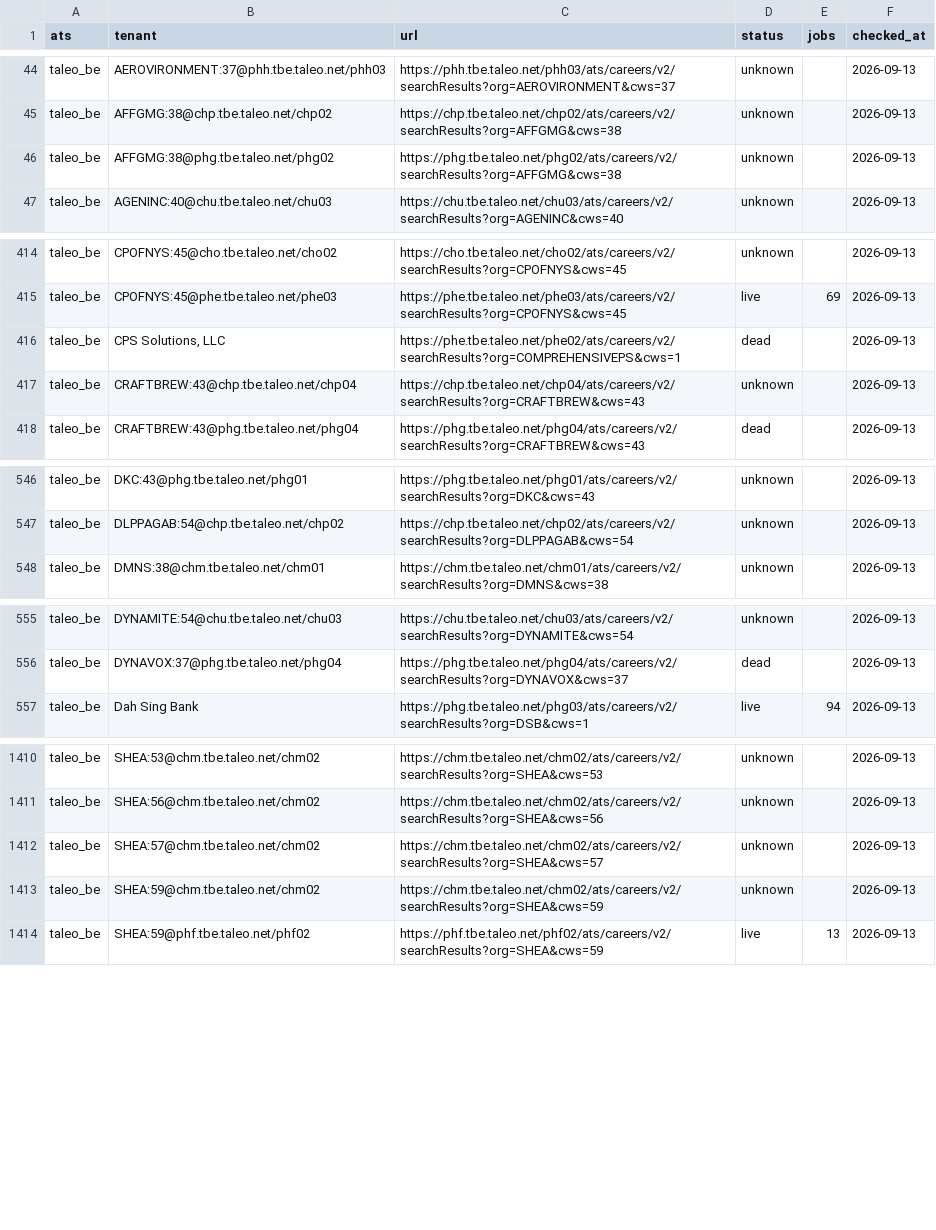
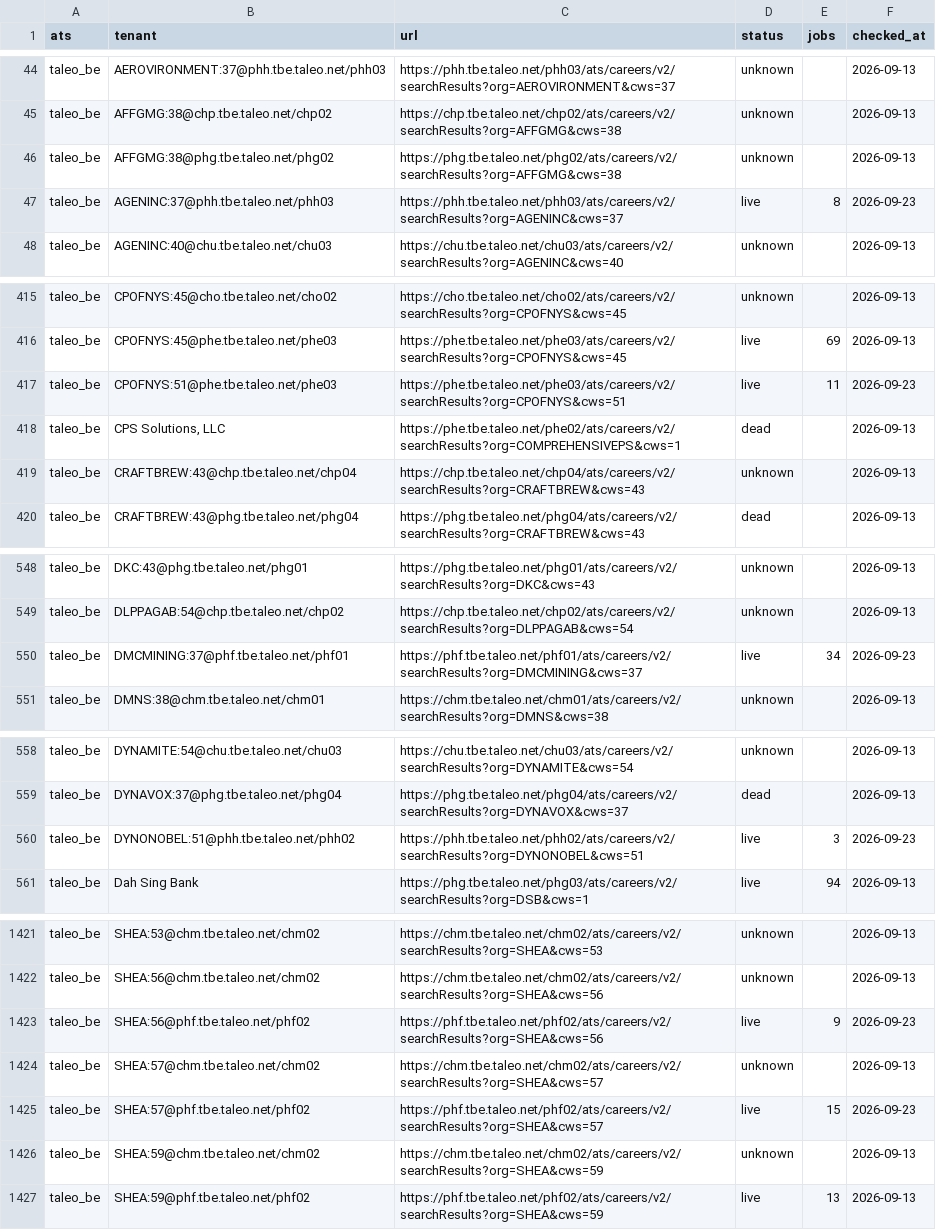
Before and after one commit to sarthakjain004/headstart, a CSV file: data/validate/liveness/taleo_be.csv, drawn as a sheet; only a part is shown, gaps mark what is left out; the diff covers the shown part only.

```diff
--- a/data/validate/liveness/taleo_be.csv
+++ b/data/validate/liveness/taleo_be.csv
@@ -46,2 +46,3 @@ taleo_be,AFFGMG:38@chp.tbe.taleo.net/chp02,https://chp.tbe.taleo.net/chp02/ats/c
 taleo_be,AFFGMG:38@phg.tbe.taleo.net/phg02,https://phg.tbe.taleo.net/phg02/ats/careers/v2/searchResults?org=AFFGMG&cws=38,unknown,,2026-09-13
+taleo_be,AGENINC:37@phh.tbe.taleo.net/phh03,https://phh.tbe.taleo.net/phh03/ats/careers/v2/searchResults?org=AGENINC&cws=37,live,8,2026-09-23
 taleo_be,AGENINC:40@chu.tbe.taleo.net/chu03,https://chu.tbe.taleo.net/chu03/ats/careers/v2/searchResults?org=AGENINC&cws=40,unknown,,2026-09-13
@@ -415,2 +416,3 @@ taleo_be,CPOFNYS:45@cho.tbe.taleo.net/cho02,https://cho.tbe.taleo.net/cho02/ats/
 taleo_be,CPOFNYS:45@phe.tbe.taleo.net/phe03,https://phe.tbe.taleo.net/phe03/ats/careers/v2/searchResults?org=CPOFNYS&cws=45,live,69,2026-09-13
+taleo_be,CPOFNYS:51@phe.tbe.taleo.net/phe03,https://phe.tbe.taleo.net/phe03/ats/careers/v2/searchResults?org=CPOFNYS&cws=51,live,11,2026-09-23
 taleo_be,"CPS Solutions, LLC",https://phe.tbe.taleo.net/phe02/ats/careers/v2/searchResults?org=COMPREHENSIVEPS&cws=1,dead,,2026-09-13
@@ -547,2 +549,3 @@ taleo_be,DKC:43@phg.tbe.taleo.net/phg01,https://phg.tbe.taleo.net/phg01/ats/care
 taleo_be,DLPPAGAB:54@chp.tbe.taleo.net/chp02,https://chp.tbe.taleo.net/chp02/ats/careers/v2/searchResults?org=DLPPAGAB&cws=54,unknown,,2026-09-13
+taleo_be,DMCMINING:37@phf.tbe.taleo.net/phf01,https://phf.tbe.taleo.net/phf01/ats/careers/v2/searchResults?org=DMCMINING&cws=37,live,34,2026-09-23
 taleo_be,DMNS:38@chm.tbe.taleo.net/chm01,https://chm.tbe.taleo.net/chm01/ats/careers/v2/searchResults?org=DMNS&cws=38,unknown,,2026-09-13
@@ -556,2 +559,3 @@ taleo_be,DYNAMITE:54@chu.tbe.taleo.net/chu03,https://chu.tbe.taleo.net/chu03/ats
 taleo_be,DYNAVOX:37@phg.tbe.taleo.net/phg04,https://phg.tbe.taleo.net/phg04/ats/careers/v2/searchResults?org=DYNAVOX&cws=37,dead,,2026-09-13
+taleo_be,DYNONOBEL:51@phh.tbe.taleo.net/phh02,https://phh.tbe.taleo.net/phh02/ats/careers/v2/searchResults?org=DYNONOBEL&cws=51,live,3,2026-09-23
 taleo_be,Dah Sing Bank,https://phg.tbe.taleo.net/phg03/ats/careers/v2/searchResults?org=DSB&cws=1,live,94,2026-09-13
@@ -1411,3 +1422,5 @@ taleo_be,SHEA:53@chm.tbe.taleo.net/chm02,https://chm.tbe.taleo.net/chm02/ats/car
 taleo_be,SHEA:56@chm.tbe.taleo.net/chm02,https://chm.tbe.taleo.net/chm02/ats/careers/v2/searchResults?org=SHEA&cws=56,unknown,,2026-09-13
+taleo_be,SHEA:56@phf.tbe.taleo.net/phf02,https://phf.tbe.taleo.net/phf02/ats/careers/v2/searchResults?org=SHEA&cws=56,live,9,2026-09-23
 taleo_be,SHEA:57@chm.tbe.taleo.net/chm02,https://chm.tbe.taleo.net/chm02/ats/careers/v2/searchResults?org=SHEA&cws=57,unknown,,2026-09-13
+taleo_be,SHEA:57@phf.tbe.taleo.net/phf02,https://phf.tbe.taleo.net/phf02/ats/careers/v2/searchResults?org=SHEA&cws=57,live,15,2026-09-23
 taleo_be,SHEA:59@chm.tbe.taleo.net/chm02,https://chm.tbe.taleo.net/chm02/ats/careers/v2/searchResults?org=SHEA&cws=59,unknown,,2026-09-13
```
Also changed, not shown: 9 added rows elsewhere in this file, data/validate/liveness/phenom.csv, data/validate/liveness/recruitee.csv, 22 other files.
